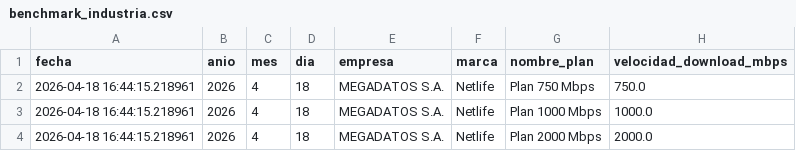
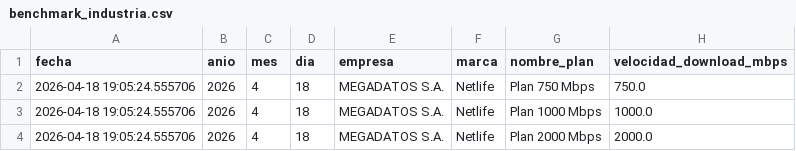
Before and after one commit to jpgarciaf/netfury, a CSV file: data/processed/benchmark_industria.csv, drawn as a sheet; only a part is shown; the diff names each change by its address in the sheet, - before the commit and + after, or states it on an @@ line.

```diff
--- a/data/processed/benchmark_industria.csv
+++ b/data/processed/benchmark_industria.csv
-A2:A4 (fecha): 2026-04-18 16:44:15.218961
+A2:A4 (fecha): 2026-04-18 19:05:24.555706
```
Also changed, not shown: 10 other files.
